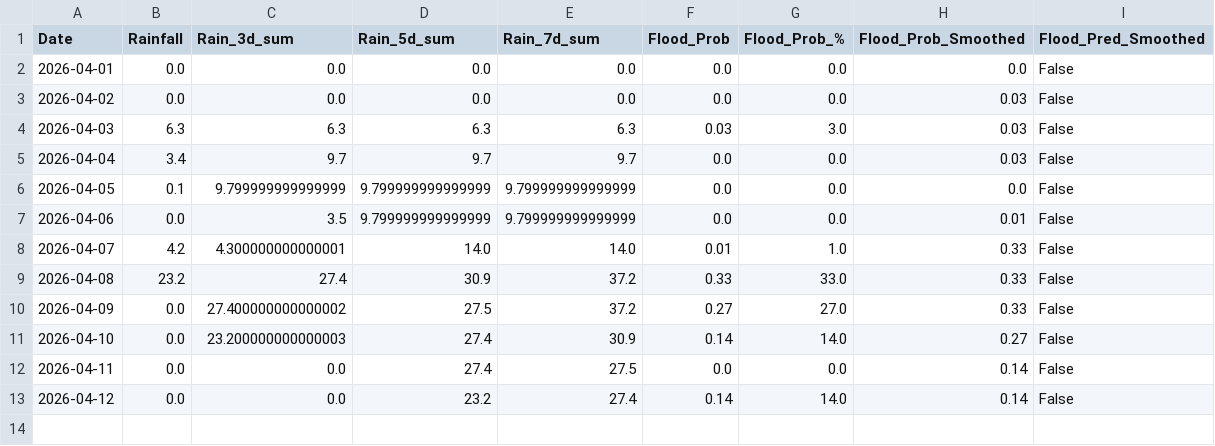
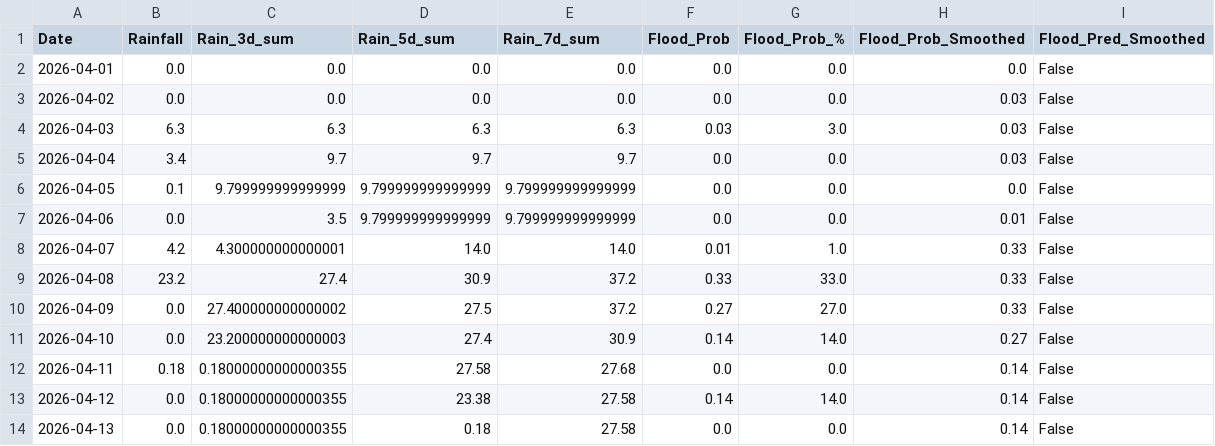
Before and after one commit to keshavkhandelwal13/Matsya-Flood-detector, a CSV file: backend/csv_generator/flood_prediction.csv, drawn as a sheet.

```diff
--- a/backend/csv_generator/flood_prediction.csv
+++ b/backend/csv_generator/flood_prediction.csv
@@ -11,3 +11,4 @@ Date,Rainfall,Rain_3d_sum,Rain_5d_sum,Rain_7d_sum,Flood_Prob,Flood_Prob_%,Flood_
 2026-04-10,0.0,23.200000000000003,27.4,30.9,0.14,14.0,0.27,False
-2026-04-11,0.0,0.0,27.4,27.5,0.0,0.0,0.14,False
-2026-04-12,0.0,0.0,23.2,27.4,0.14,14.0,0.14,False
+2026-04-11,0.18,0.18000000000000355,27.58,27.68,0.0,0.0,0.14,False
+2026-04-12,0.0,0.18000000000000355,23.38,27.58,0.14,14.0,0.14,False
+2026-04-13,0.0,0.18000000000000355,0.18,27.58,0.0,0.0,0.14,False
```
Also changed, not shown: backend/flood_detector/flood_forecast.csv, 3 other files.
